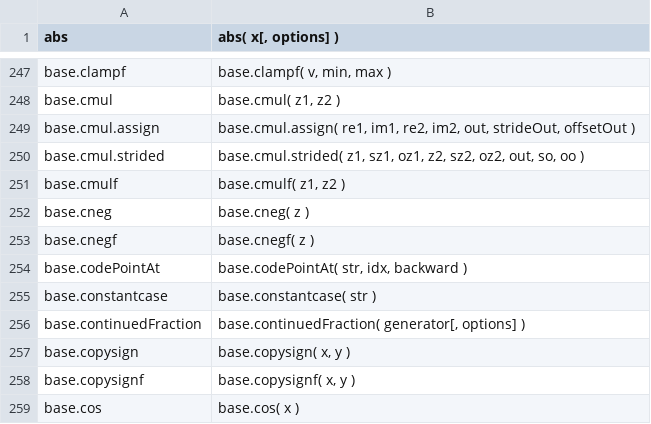
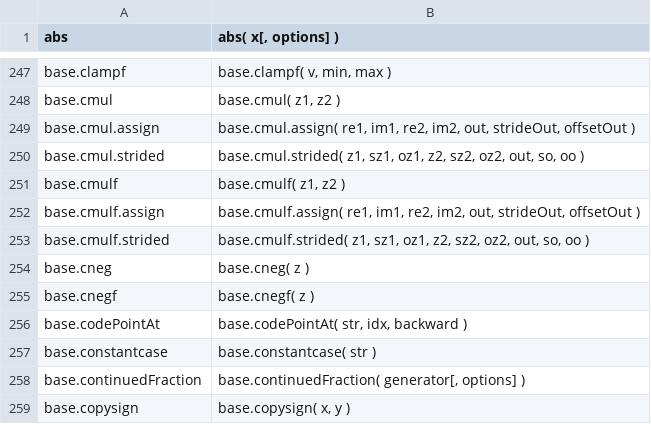
Before and after one commit to stdlib-js/repl-signature, a CSV file: data/data.csv, drawn as a sheet; only a part is shown, gaps mark what is left out; the shorter side is filled out with more unchanged rows; the diff names each change by its address in the sheet, - before the commit and + after, or states it on an @@ line.

```diff
--- a/data/data.csv
+++ b/data/data.csv
+row 252: base.cmulf.assign | base.cmulf.assign( re1, im1, re2, im2, out, strideOut, offsetOut )
+row 253: base.cmulf.strided | base.cmulf.strided( z1, sz1, oz1, z2, sz2, oz2, out, so, oo )
```
Also changed, not shown: 5 other files.
